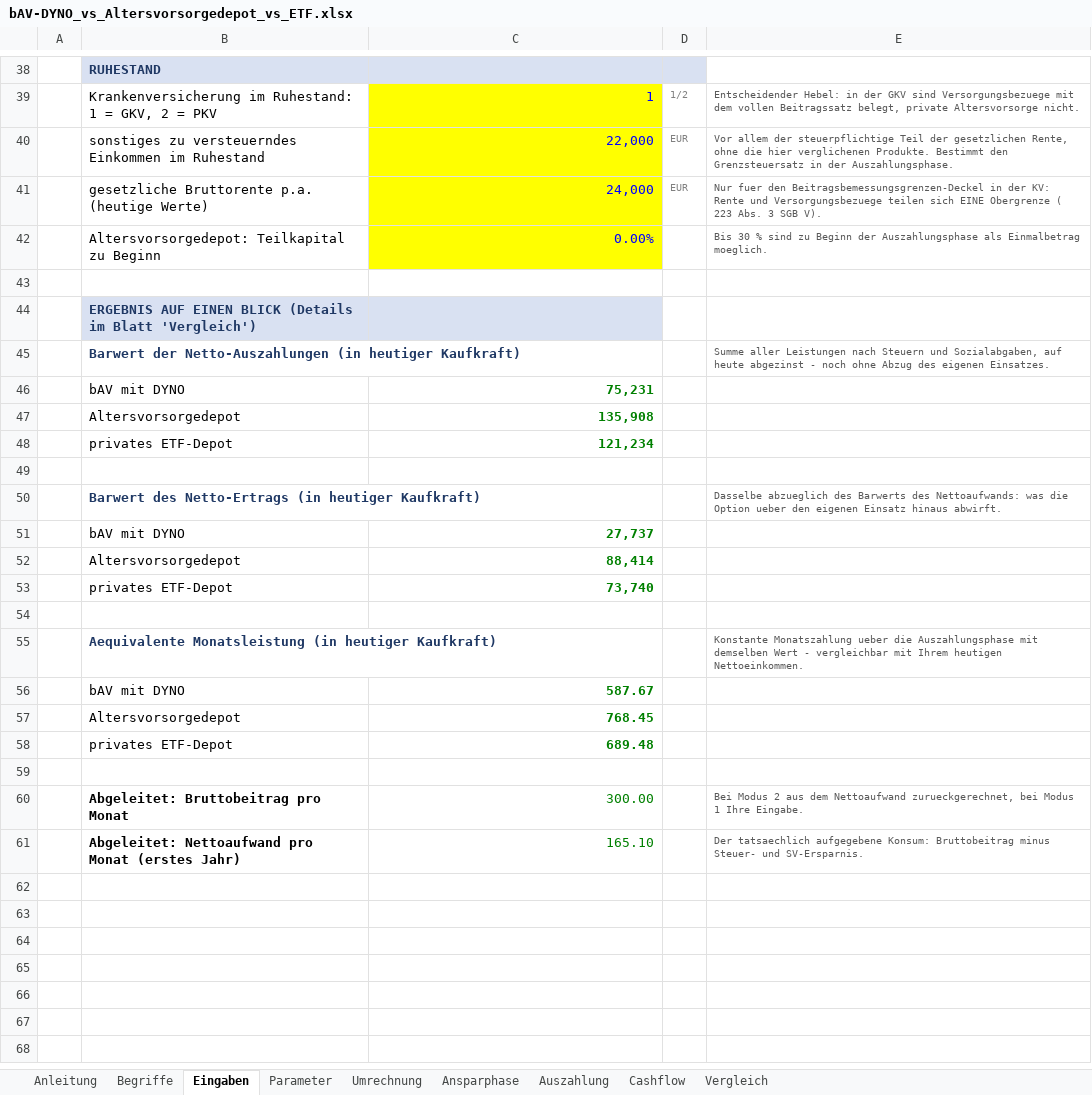
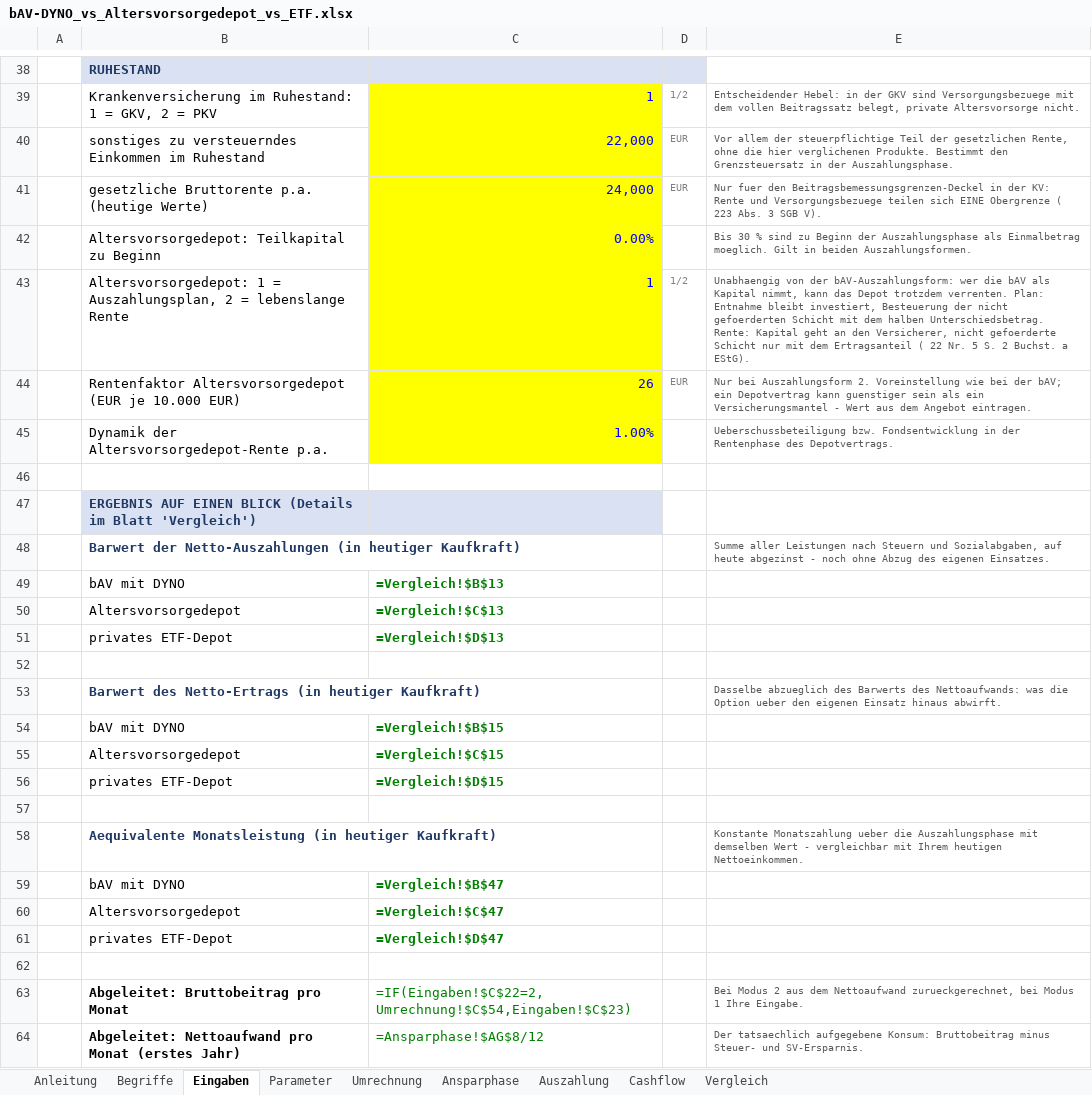
Before and after one commit to benkard/mulkbav, an Excel workbook: bAV-DYNO_vs_Altersvorsorgedepot_vs_ETF.xlsx, sheet Eingaben, drawn as a sheet; only a part is shown, gaps mark what is left out; values as stored, in another font and other column widths than the file's, no borders; formulas without a stored value are shown as written; addresses are those after the commit; the diff names each change by its address in the sheet, - before the commit and + after, or states it on an @@ line.

Commit message:
Altersvorsorgedepot mit Verrentung

```diff
--- a/bAV-DYNO_vs_Altersvorsorgedepot_vs_ETF.xlsx (sheet Eingaben)
+++ b/bAV-DYNO_vs_Altersvorsorgedepot_vs_ETF.xlsx (sheet Eingaben)
-E42: …Einmalbetrag moeglich.
+E42: …Einmalbetrag moeglich. Gilt in beiden Auszahlungsformen.
+row 43:  | Altersvorsorgedepot: 1 = Auszahlungsplan, 2 = lebenslange Rente | 1 | 1/2 | Unabhaengig von der bAV-Auszahlungsform: wer die bAV als Kapital nimmt, kann das Depot trotzdem verrenten. Plan: Entnahme bleibt investiert, Besteuerung der nicht gefoerderten Schicht mit dem halben Unterschiedsbetrag. Rente: Kapital geht an den Versicherer, nicht gefoerderte Schicht nur mit dem Ertragsanteil ( 22 Nr. 5 S. 2 Buchst. a EStG).
+row 44:  | Rentenfaktor Altersvorsorgedepot (EUR je 10.000 EUR) | 26 | EUR | Nur bei Auszahlungsform 2. Voreinstellung wie bei der bAV; ein Depotvertrag kann guenstiger sein als ein Versicherungsmantel - Wert aus dem Angebot eintragen.
+row 45:  | Dynamik der Altersvorsorgedepot-Rente p.a. | 1.00% |  | Ueberschussbeteiligung bzw. Fondsentwicklung in der Rentenphase des Depotvertrags.
-C49: 75,231
+C49: =Vergleich!$B$13
-C50: 135,908
+C50: =Vergleich!$C$13
-C51: 121,234
+C51: =Vergleich!$D$13
-C54: 27,737
+C54: =Vergleich!$B$15
-C55: 88,414
+C55: =Vergleich!$C$15
-C56: 73,740
+C56: =Vergleich!$D$15
-C59: 587.67
+C59: =Vergleich!$B$47
-C60: 768.45
+C60: =Vergleich!$C$47
-C61: 689.48
+C61: =Vergleich!$D$47
-C63: 300.00
+C63: =IF(Eingaben!$C$22=2,Umrechnung!$C$54,Eingaben!$C$23)
-C64: 165.10
+C64: =Ansparphase!$AG$8/12
```
Also changed, not shown: sheet Ansparphase, sheet Auszahlung, sheet Cashflow, sheet Umrechnung, sheet Vergleich, sheet Parameter, charts or pictures, 5 other files.
